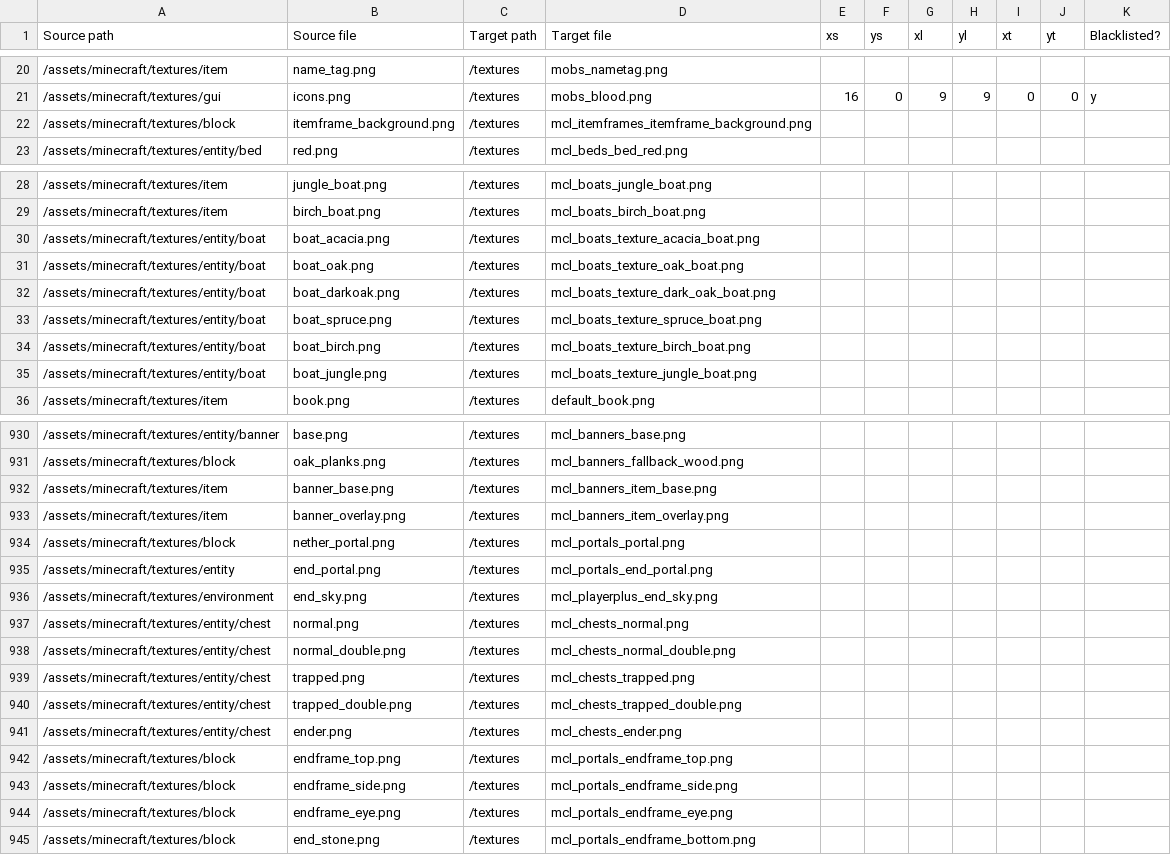
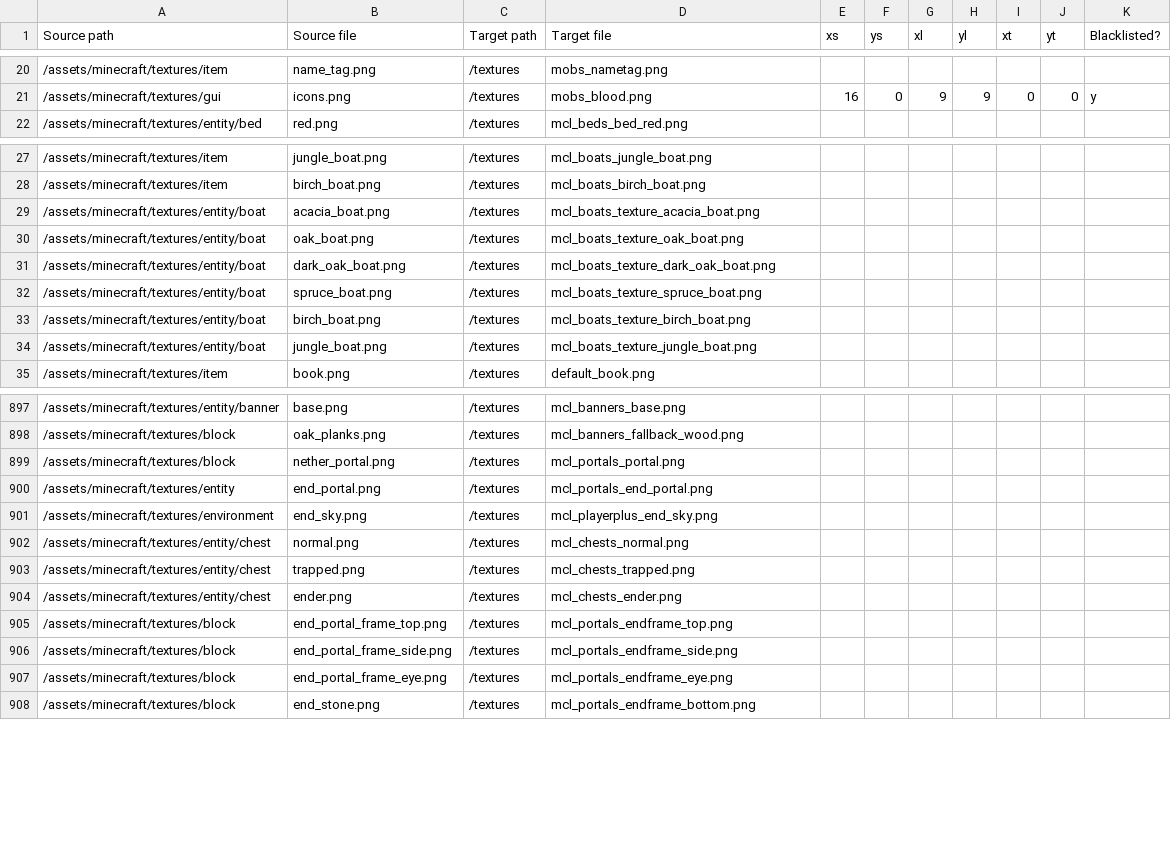
Before and after one commit to VoxeLibre/VoxeLibre, a CSV file: tools/Conversion_Table.csv, drawn as a sheet; only a part is shown, gaps mark what is left out; the diff covers the shown part only.

Commit message:
Added more textures to Conversion_Table.csv

```diff
--- a/tools/Conversion_Table.csv
+++ b/tools/Conversion_Table.csv
@@ -21,3 +21,2 @@ Source path,Source file,Target path,Target file,xs,ys,xl,yl,xt,yt,Blacklisted?
 /assets/minecraft/textures/gui,icons.png,/textures,mobs_blood.png,16,0,9,9,0,0,y
-/assets/minecraft/textures/block,itemframe_background.png,/textures,mcl_itemframes_itemframe_background.png,,,,,,,
 /assets/minecraft/textures/entity/bed,red.png,/textures,mcl_beds_bed_red.png,,,,,,,
@@ -29,8 +28,8 @@ Source path,Source file,Target path,Target file,xs,ys,xl,yl,xt,yt,Blacklisted?
 /assets/minecraft/textures/item,birch_boat.png,/textures,mcl_boats_birch_boat.png,,,,,,,
-/assets/minecraft/textures/entity/boat,boat_acacia.png,/textures,mcl_boats_texture_acacia_boat.png,,,,,,,
-/assets/minecraft/textures/entity/boat,boat_oak.png,/textures,mcl_boats_texture_oak_boat.png,,,,,,,
-/assets/minecraft/textures/entity/boat,boat_darkoak.png,/textures,mcl_boats_texture_dark_oak_boat.png,,,,,,,
-/assets/minecraft/textures/entity/boat,boat_spruce.png,/textures,mcl_boats_texture_spruce_boat.png,,,,,,,
-/assets/minecraft/textures/entity/boat,boat_birch.png,/textures,mcl_boats_texture_birch_boat.png,,,,,,,
-/assets/minecraft/textures/entity/boat,boat_jungle.png,/textures,mcl_boats_texture_jungle_boat.png,,,,,,,
+/assets/minecraft/textures/entity/boat,acacia_boat.png,/textures,mcl_boats_texture_acacia_boat.png,,,,,,,
+/assets/minecraft/textures/entity/boat,oak_boat.png,/textures,mcl_boats_texture_oak_boat.png,,,,,,,
+/assets/minecraft/textures/entity/boat,dark_oak_boat.png,/textures,mcl_boats_texture_dark_oak_boat.png,,,,,,,
+/assets/minecraft/textures/entity/boat,spruce_boat.png,/textures,mcl_boats_texture_spruce_boat.png,,,,,,,
+/assets/minecraft/textures/entity/boat,birch_boat.png,/textures,mcl_boats_texture_birch_boat.png,,,,,,,
+/assets/minecraft/textures/entity/boat,jungle_boat.png,/textures,mcl_boats_texture_jungle_boat.png,,,,,,,
 /assets/minecraft/textures/item,book.png,/textures,default_book.png,,,,,,,
@@ -931,4 +898,2 @@ Source path,Source file,Target path,Target file,xs,ys,xl,yl,xt,yt,Blacklisted?
 /assets/minecraft/textures/block,oak_planks.png,/textures,mcl_banners_fallback_wood.png,,,,,,,
-/assets/minecraft/textures/item,banner_base.png,/textures,mcl_banners_item_base.png,,,,,,,
-/assets/minecraft/textures/item,banner_overlay.png,/textures,mcl_banners_item_overlay.png,,,,,,,
 /assets/minecraft/textures/block,nether_portal.png,/textures,mcl_portals_portal.png,,,,,,,
@@ -937,9 +902,7 @@ Source path,Source file,Target path,Target file,xs,ys,xl,yl,xt,yt,Blacklisted?
 /assets/minecraft/textures/entity/chest,normal.png,/textures,mcl_chests_normal.png,,,,,,,
-/assets/minecraft/textures/entity/chest,normal_double.png,/textures,mcl_chests_normal_double.png,,,,,,,
 /assets/minecraft/textures/entity/chest,trapped.png,/textures,mcl_chests_trapped.png,,,,,,,
-/assets/minecraft/textures/entity/chest,trapped_double.png,/textures,mcl_chests_trapped_double.png,,,,,,,
 /assets/minecraft/textures/entity/chest,ender.png,/textures,mcl_chests_ender.png,,,,,,,
-/assets/minecraft/textures/block,endframe_top.png,/textures,mcl_portals_endframe_top.png,,,,,,,
-/assets/minecraft/textures/block,endframe_side.png,/textures,mcl_portals_endframe_side.png,,,,,,,
-/assets/minecraft/textures/block,endframe_eye.png,/textures,mcl_portals_endframe_eye.png,,,,,,,
+/assets/minecraft/textures/block,end_portal_frame_top.png,/textures,mcl_portals_endframe_top.png,,,,,,,
+/assets/minecraft/textures/block,end_portal_frame_side.png,/textures,mcl_portals_endframe_side.png,,,,,,,
+/assets/minecraft/textures/block,end_portal_frame_eye.png,/textures,mcl_portals_endframe_eye.png,,,,,,,
 /assets/minecraft/textures/block,end_stone.png,/textures,mcl_portals_endframe_bottom.png,,,,,,,
```
Also changed, not shown: 33 removed rows and 12 edited cells elsewhere in this file.
